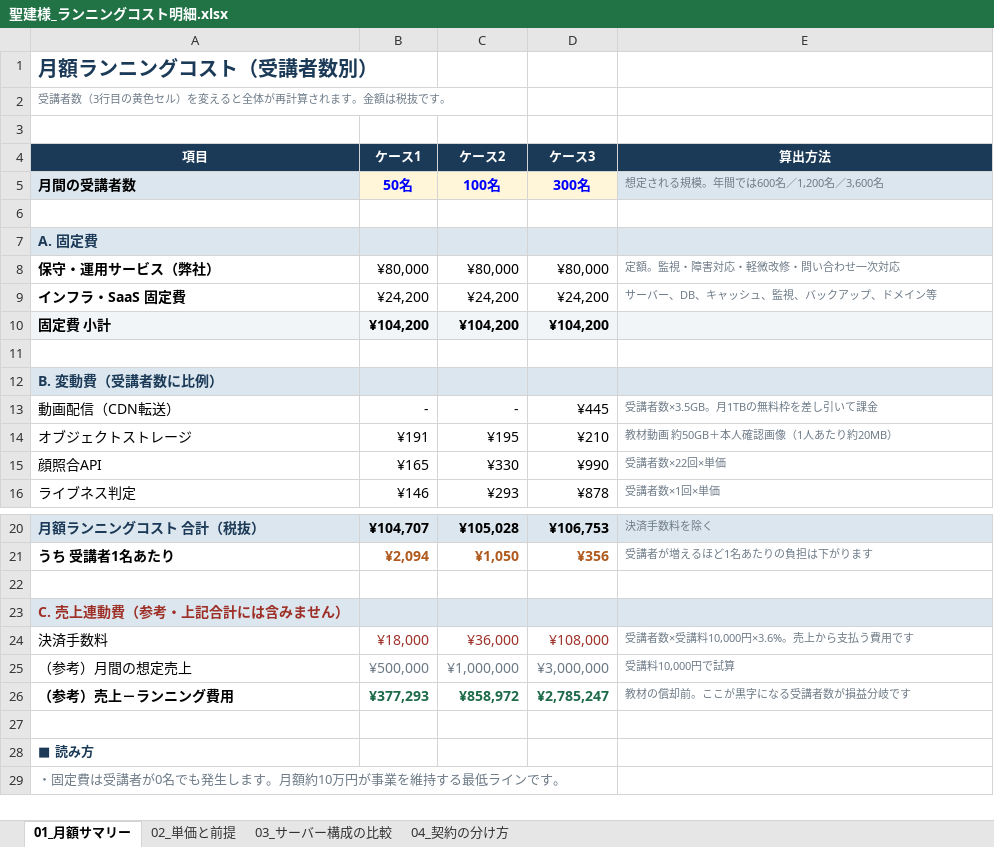
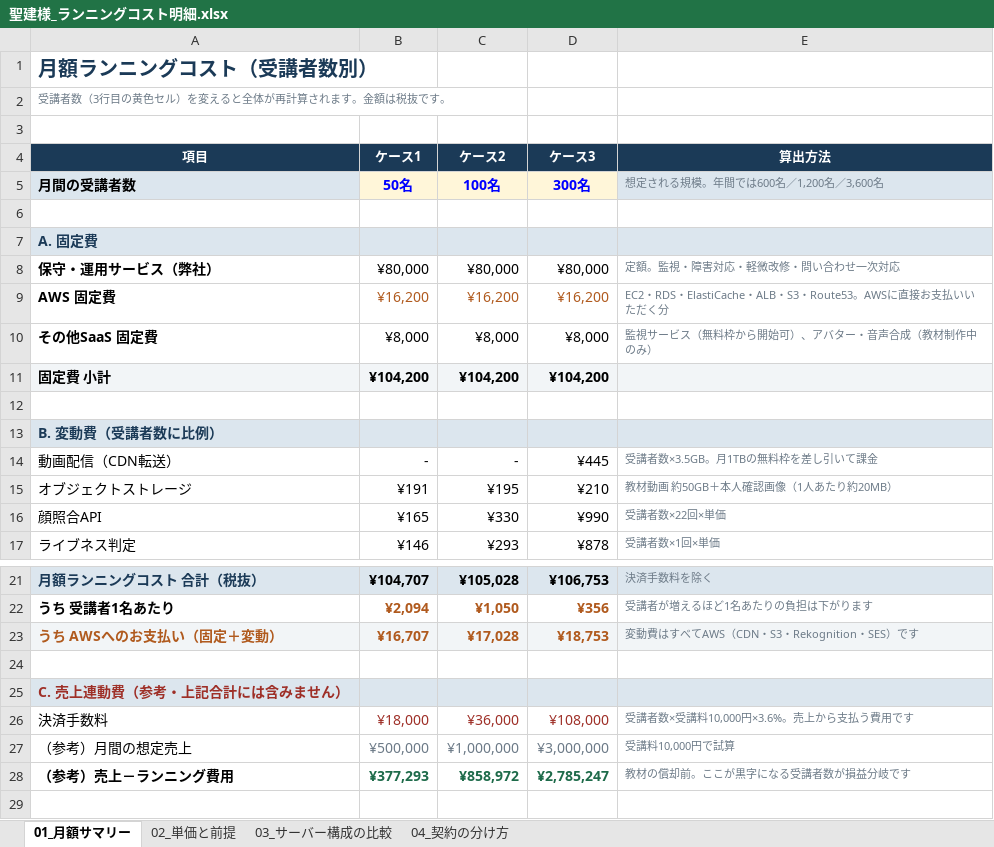
Before and after one commit to fujiwara-superior/-, an Excel workbook: running/聖建様_ランニングコスト明細.xlsx, sheet 01_月額サマリー, drawn as a sheet; only a part is shown, gaps mark what is left out; the shorter side is filled out with more unchanged rows; values as stored, in another font and other column widths than the file's, no borders; removed rows and columns are numbered as before the commit, all else as after; the diff names each change by its address in the sheet, - before the commit and + after, or states it on an @@ line.

```diff
--- a/running/聖建様_ランニングコスト明細.xlsx (sheet 01_月額サマリー)
+++ b/running/聖建様_ランニングコスト明細.xlsx (sheet 01_月額サマリー)
-row 9: インフラ・SaaS 固定費 | ¥24,200 | ¥24,200 | ¥24,200 | サーバー、DB、キャッシュ、監視、バックアップ、ドメイン等
+row 9: AWS 固定費 | ¥16,200 | ¥16,200 | ¥16,200 | EC2・RDS・ElastiCache・ALB・S3・Route53。AWSに直接お支払いいただく分
+row 10: その他SaaS 固定費 | ¥8,000 | ¥8,000 | ¥8,000 | 監視サービス（無料枠から開始可）、アバター・音声合成（教材制作中のみ）
+row 23: うち AWSへのお支払い（固定＋変動） | ¥16,707 | ¥17,028 | ¥18,753 | 変動費はすべてAWS（CDN・S3・Rekognition・SES）です
```
Also changed, not shown: formulas that keep their value, 1 other file.
